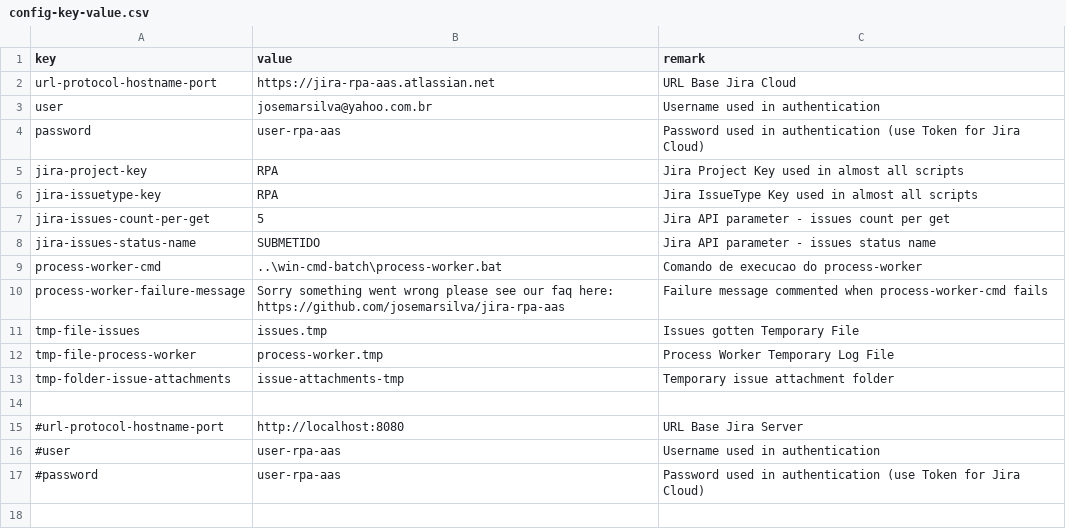
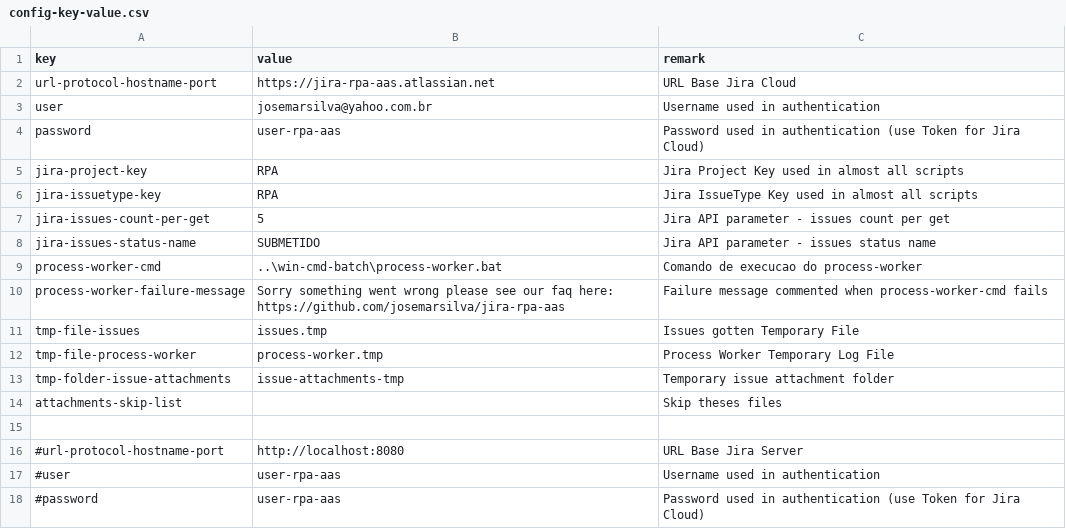
Before and after one commit to josemarsilva/jira-rpa-aas, a CSV file: src/powershell/config-key-value.csv, drawn as a sheet.

Commit message:
attachments-skip-list

```diff
--- a/src/powershell/config-key-value.csv
+++ b/src/powershell/config-key-value.csv
@@ -13,2 +13,3 @@ tmp-file-process-worker;process-worker.tmp;Process Worker Temporary Log File
 tmp-folder-issue-attachments;issue-attachments-tmp;Temporary issue attachment folder
+attachments-skip-list;;Skip theses files
 
```
